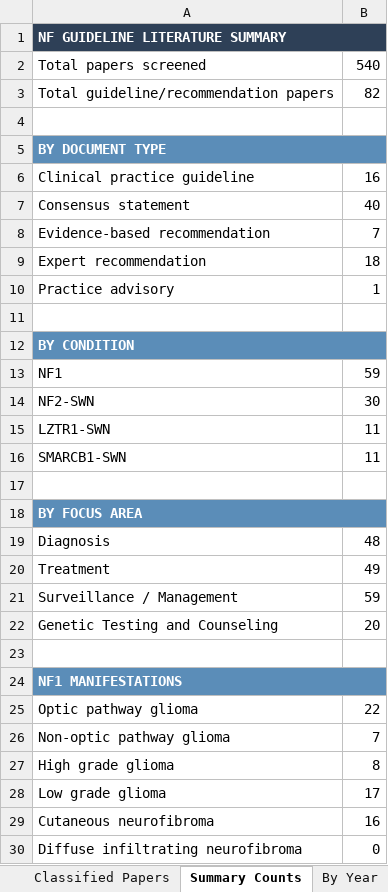
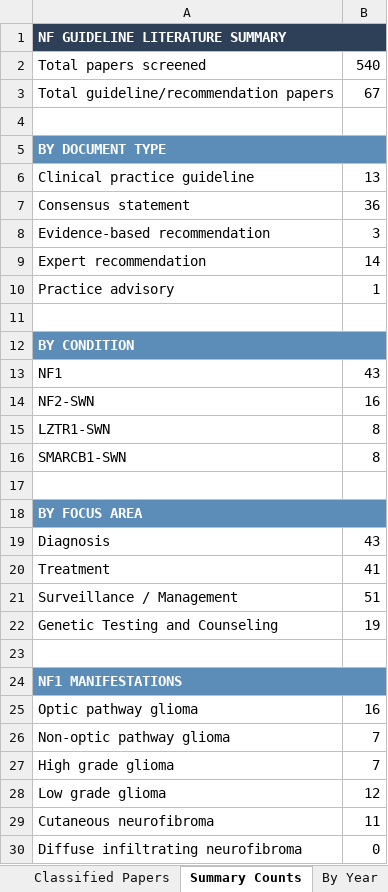
Before and after one commit to allaway/ctf-guideline-steering-committee, an Excel workbook: NF_Guidelines_Curated.xlsx, sheet Summary Counts, drawn as a sheet; only a part is shown; values as stored, in another font and other column widths than the file's, no borders; the diff covers the shown part only; the diff names each change by its address in the sheet, - before the commit and + after, or states it on an @@ line.

```diff
--- a/NF_Guidelines_Curated.xlsx (sheet Summary Counts)
+++ b/NF_Guidelines_Curated.xlsx (sheet Summary Counts)
-B3: 82
+B3: 67
-B6: 16
+B6: 13
-B7: 40
+B7: 36
-B8: 7
+B8: 3
-B9: 18
+B9: 14
-B13: 59
+B13: 43
-B14: 30
+B14: 16
-B15:B16: 11
+B15:B16: 8
-B19: 48
+B19: 43
-B20: 49
+B20: 41
-B21: 59
+B21: 51
-B22: 20
+B22: 19
-B25: 22
+B25: 16
-B27: 8
+B27: 7
-B28: 17
+B28: 12
-B29: 16
+B29: 11
```
Also changed, not shown: 31 edited cells elsewhere in this sheet, sheet Classified Papers, sheet By Year.
